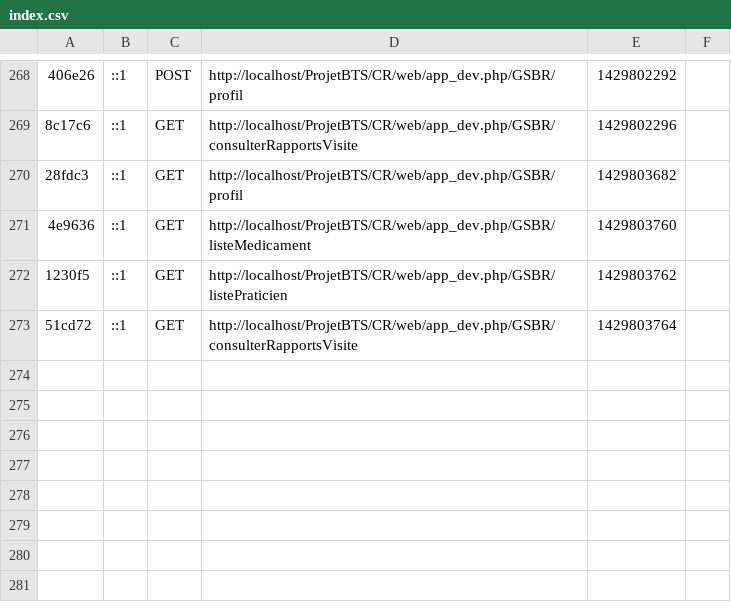
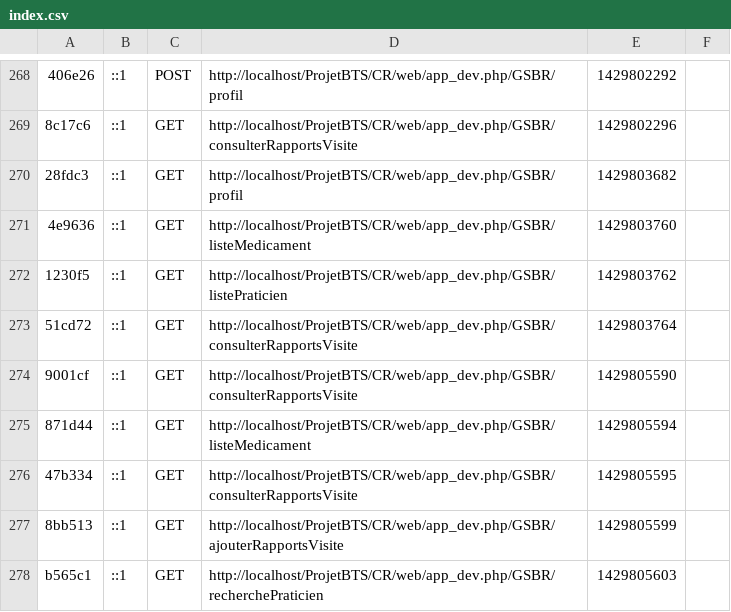
Before and after one commit to Julien121/CR, a CSV file: app/cache/dev/profiler/index.csv, drawn as a sheet; only a part is shown, gaps mark what is left out; the diff names each change by its address in the sheet, - before the commit and + after, or states it on an @@ line.

```diff
--- a/app/cache/dev/profiler/index.csv
+++ b/app/cache/dev/profiler/index.csv
+row 274: 9001cf | ::1 | GET | http://localhost/ProjetBTS/CR/web/app_dev.php/GSBR/consulterRapportsVisite | 1429805590
+row 275: 871d44 | ::1 | GET | http://localhost/ProjetBTS/CR/web/app_dev.php/GSBR/listeMedicament | 1429805594
+row 276: 47b334 | ::1 | GET | http://localhost/ProjetBTS/CR/web/app_dev.php/GSBR/consulterRapportsVisite | 1429805595
+row 277: 8bb513 | ::1 | GET | http://localhost/ProjetBTS/CR/web/app_dev.php/GSBR/ajouterRapportsVisite | 1429805599
+row 278: b565c1 | ::1 | GET | http://localhost/ProjetBTS/CR/web/app_dev.php/GSBR/recherchePraticien | 1429805603
```
Also changed, not shown: 15 other files.
